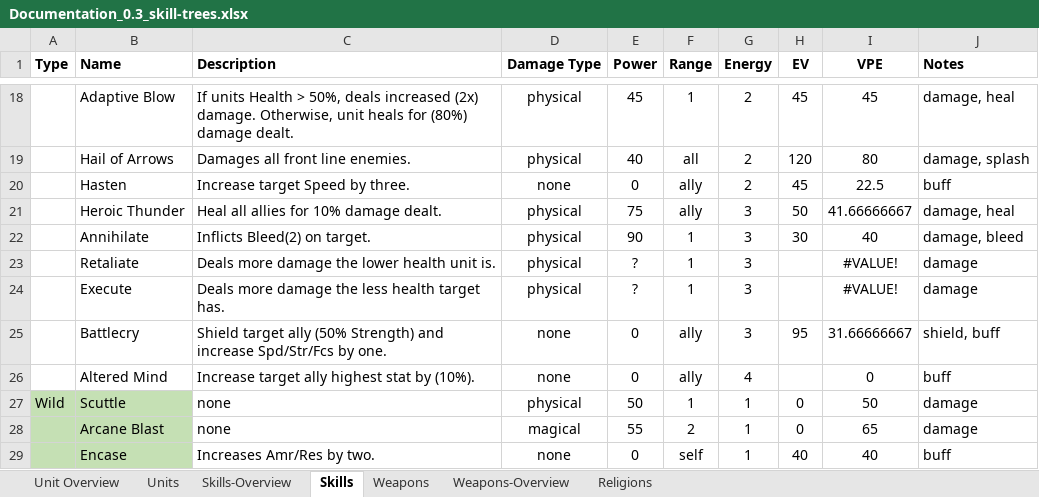
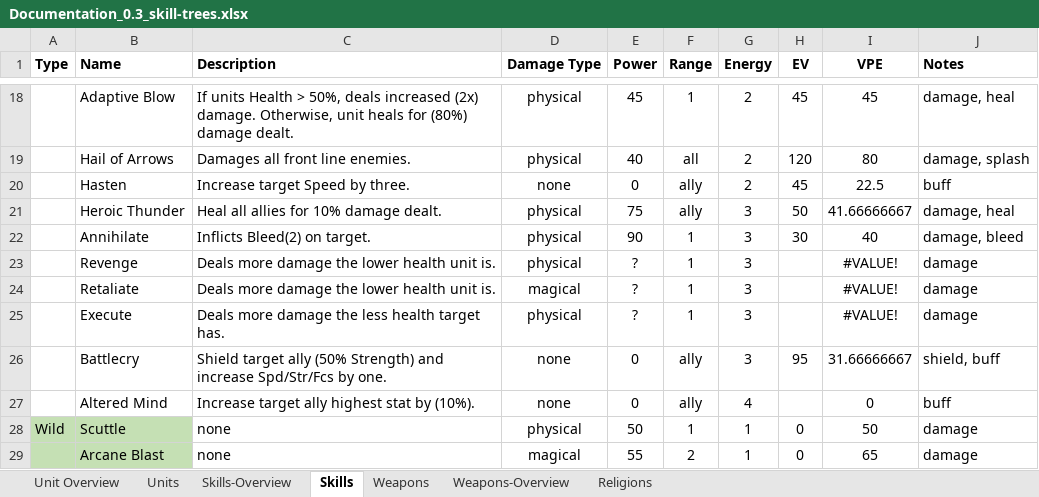
Before and after one commit to dtm32/monogame-project, an Excel workbook: Documentation_0.3_skill-trees.xlsx, sheet Skills, drawn as a sheet; only a part is shown, gaps mark what is left out; the shorter side is filled out with more unchanged rows; values as stored, in another font and other column widths than the file's, no borders; addresses are those after the commit; the diff names each change by its address in the sheet, - before the commit and + after, or states it on an @@ line.

```diff
--- a/Documentation_0.3_skill-trees.xlsx (sheet Skills)
+++ b/Documentation_0.3_skill-trees.xlsx (sheet Skills)
+row 23:  | Revenge | Deals more damage the lower health unit is. | physical | ? | 1 | 3 |  | #VALUE! | damage
-D24 (Damage Type): physical
+D24 (Damage Type): magical
```
Also changed, not shown: sheet Skills-Overview, formulas that keep their value, 6 other files.
